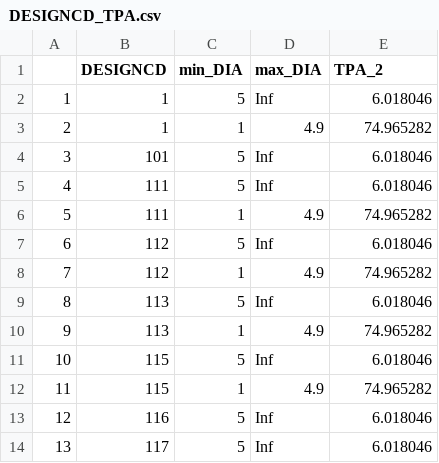
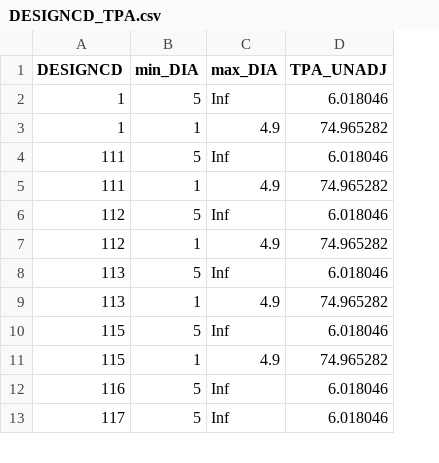
Before and after one commit to mekevans/forestTIME-builder, a CSV file: data/DESIGNCD_TPA.csv, drawn as a sheet; only a part is shown; removed rows and columns are numbered as before the commit, all else as after; the diff covers the shown part only; the diff names each change by its address in the sheet, - before the commit and + after, or states it on an @@ line.

Commit message:
create function to join in TPA_UNADJ

```diff
--- a/data/DESIGNCD_TPA.csv
+++ b/data/DESIGNCD_TPA.csv
-column A, rows 2-3: 1 | 2; rows 5-14: 4 | 5 | 6 | 7 | 8 | 9 | 10 | 11 | 12 | 13
-D1: TPA_2
+D1: TPA_UNADJ
-row 4: 3 | 101 | 5 | Inf | 6.018046
```
Also changed, not shown: 31 removed rows elsewhere in this file, 5 other files.
